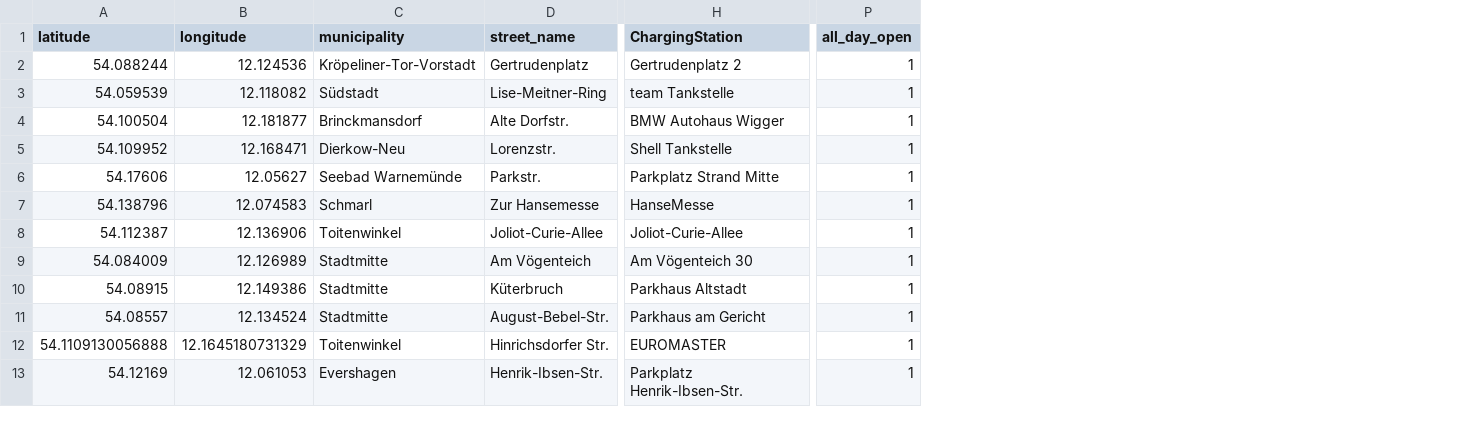
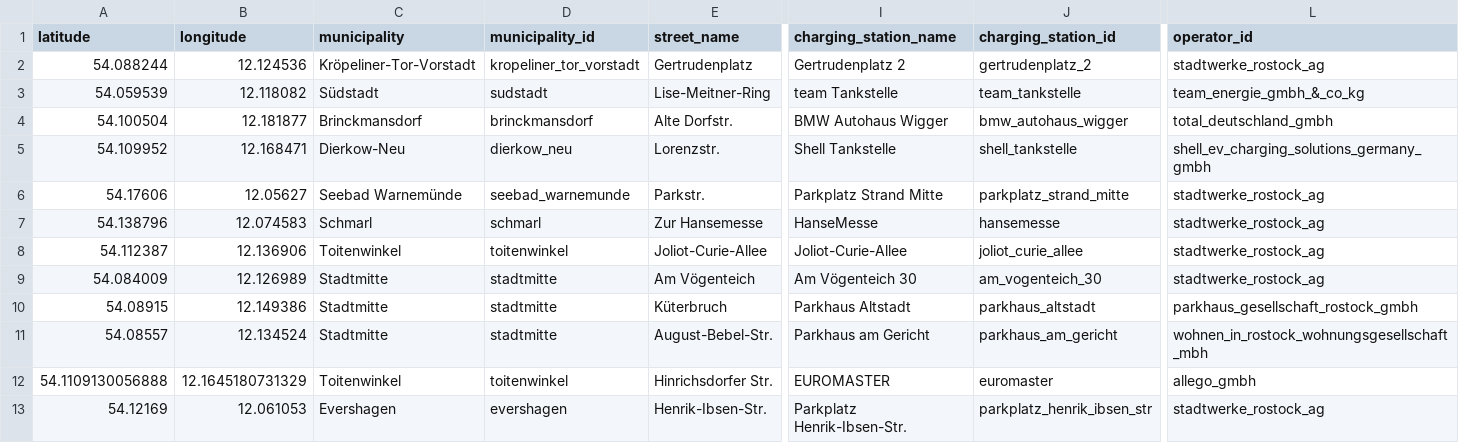
Before and after one commit to FacultadInformatica-LinkedData/Curso2023-2024-ODKG, a CSV file: HandsOn/Group17/csv/cs_evs_rostock_updated.csv, drawn as a sheet; only a part is shown, gaps mark what is left out; removed rows and columns are numbered as before the commit, all else as after; the diff names each change by its address in the sheet, - before the commit and + after, or states it on an @@ line.

```diff
--- a/HandsOn/Group17/csv/cs_evs_rostock_updated.csv
+++ b/HandsOn/Group17/csv/cs_evs_rostock_updated.csv
+column D (municipality_id), rows 2-13: kropeliner_tor_vorstadt | sudstadt | brinckmansdorf | dierkow_neu | seebad_warnemunde | schmarl | toitenwinkel | stadtmitte | stadtmitte | stadtmitte | toitenwinkel | evershagen
+column J (charging_station_id), rows 2-13: gertrudenplatz_2 | team_tankstelle | bmw_autohaus_wigger | shell_tankstelle | parkplatz_strand_mitte | hansemesse | joliot_curie_allee | am_vogenteich_30 | parkhaus_altstadt | parkhaus_am_gericht | euromaster | parkplatz_henrik_ibsen_str
+column L (operator_id), rows 2-13: stadtwerke_rostock_ag | team_energie_gmbh_&_co_kg | total_deutschland_gmbh | shell_ev_charging_solutions_germany_gmbh | stadtwerke_rostock_ag | stadtwerke_rostock_ag | stadtwerke_rostock_ag | stadtwerke_rostock_ag | parkhaus_gesellschaft_rostock_gmbh | wohnen_in_rostock_wohnungsgesellschaft_mbh | allego_gmbh | stadtwerke_rostock_ag
-column P (all_day_open), rows 2-13: all 1
-I1: ChargingStation
+I1: charging_station_name
```
Also changed, not shown: 1 other file.
